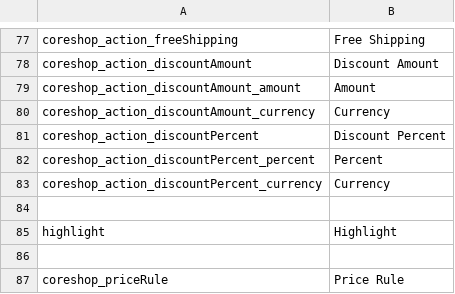
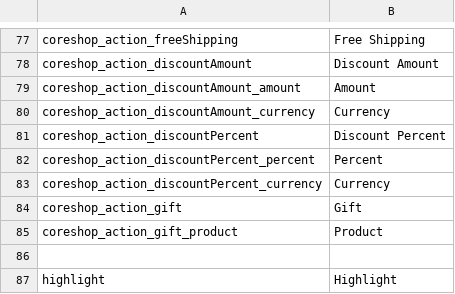
Before and after one commit to coreshop/CoreShop, a CSV file: static/texts/en.csv, drawn as a sheet; only a part is shown, gaps mark what is left out; the shorter side is filled out with more unchanged rows; the diff names each change by its address in the sheet, - before the commit and + after, or states it on an @@ line.

Commit message:
add unapply method for price rules that have been removed add gift action

```diff
--- a/static/texts/en.csv
+++ b/static/texts/en.csv
+row 84: coreshop_action_gift | Gift
+row 85: coreshop_action_gift_product | Product
```
Also changed, not shown: 11 other files.
